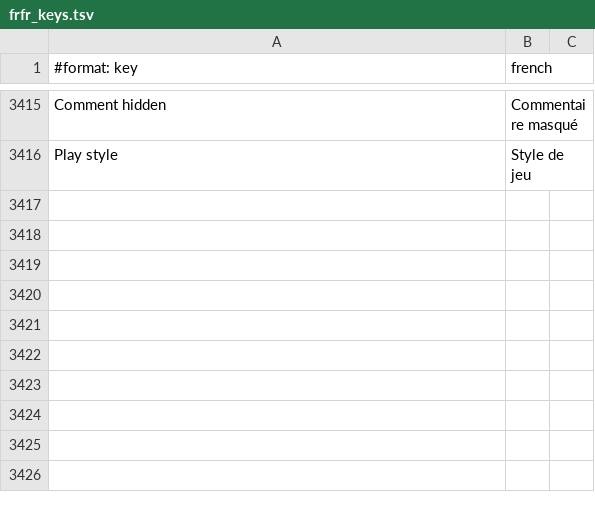
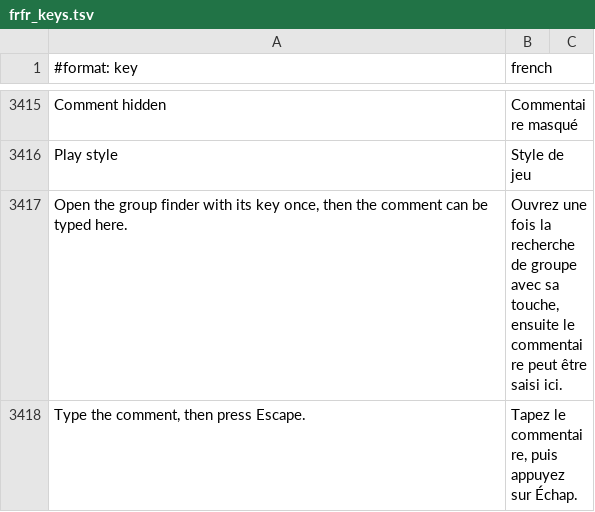
Before and after one commit to Sku75/Sku-WoW-Addon-TBC, a TSV file: dev/rework-docs/_frfr_scratch/parts/frfr_keys.tsv, drawn as a sheet; only a part is shown, gaps mark what is left out.

```diff
--- a/dev/rework-docs/_frfr_scratch/parts/frfr_keys.tsv
+++ b/dev/rework-docs/_frfr_scratch/parts/frfr_keys.tsv
@@ -3416 +3416,3 @@ Comment hidden	Commentaire masqué
 Play style	Style de jeu
+Open the group finder with its key once, then the comment can be typed here.	Ouvrez une fois la recherche de groupe avec sa touche, ensuite le commentaire peut être saisi ici.
+Type the comment, then press Escape.	Tapez le commentaire, puis appuyez sur Échap.
```
Also changed, not shown: 4 other files.
